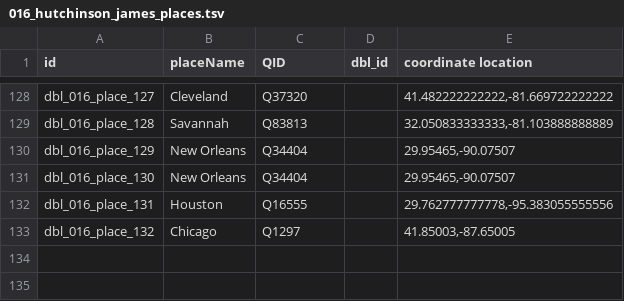
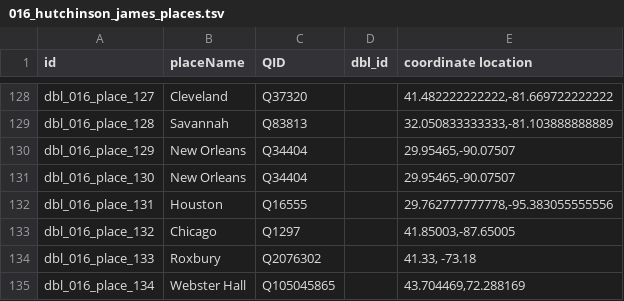
Before and after one commit to Dartmouth-Digital-History-Initiative/DBL-Encoding, a TSV file: tsv/016_hutchinson_james_places.tsv, drawn as a sheet; only a part is shown, gaps mark what is left out.

Commit message:
Update 016_hutchinson_james_places.tsv

```diff
--- a/tsv/016_hutchinson_james_places.tsv
+++ b/tsv/016_hutchinson_james_places.tsv
@@ -135 +135,3 @@ dbl_016_place_131	Houston	Q16555		"29.762777777778,-95.383055555556"
 dbl_016_place_132	Chicago	Q1297		"41.85003,-87.65005"
+dbl_016_place_133	Roxbury	Q2076302		"41.33, -73.18"
+dbl_016_place_134	Webster Hall	Q105045865		"43.704469,72.288169"
```
